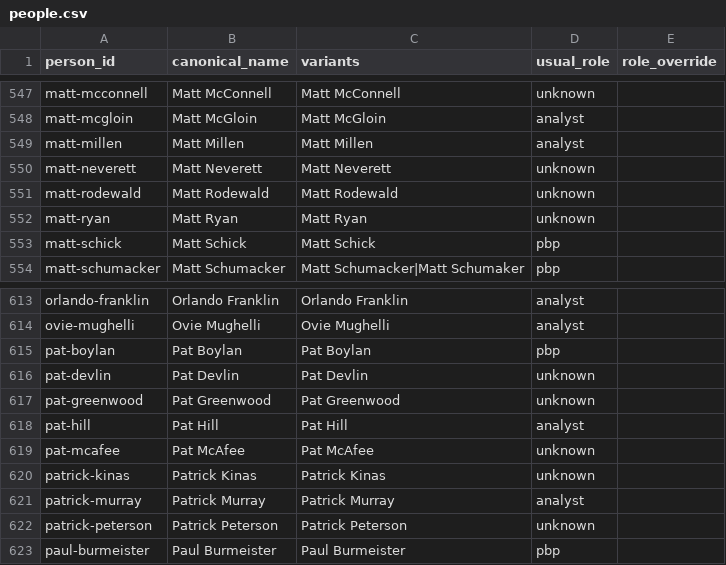
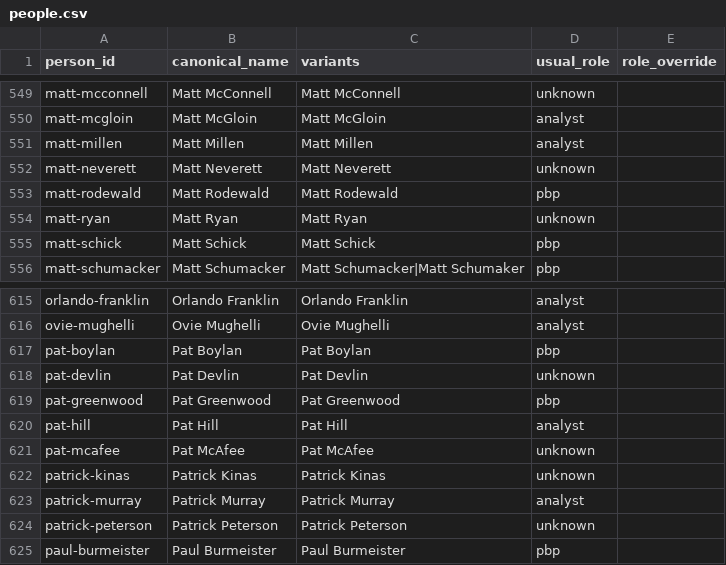
Before and after one commit to benboro/booth-review, a CSV file: data/reference/people.csv, drawn as a sheet; only a part is shown, gaps mark what is left out; the diff covers the shown part only.

Commit message:
Register five announcers from 506's week 13 page and refresh the play-by-play and analyst roles its new crews establish

```diff
--- a/data/reference/people.csv
+++ b/data/reference/people.csv
@@ -550,3 +552,3 @@ matt-millen,Matt Millen,Matt Millen,analyst,
 matt-neverett,Matt Neverett,Matt Neverett,unknown,
-matt-rodewald,Matt Rodewald,Matt Rodewald,unknown,
+matt-rodewald,Matt Rodewald,Matt Rodewald,pbp,
 matt-ryan,Matt Ryan,Matt Ryan,unknown,
@@ -616,3 +618,3 @@ pat-boylan,Pat Boylan,Pat Boylan,pbp,
 pat-devlin,Pat Devlin,Pat Devlin,unknown,
-pat-greenwood,Pat Greenwood,Pat Greenwood,unknown,
+pat-greenwood,Pat Greenwood,Pat Greenwood,pbp,
 pat-hill,Pat Hill,Pat Hill,analyst,
```
Also changed, not shown: 5 added rows and 5 edited cells elsewhere in this file.
